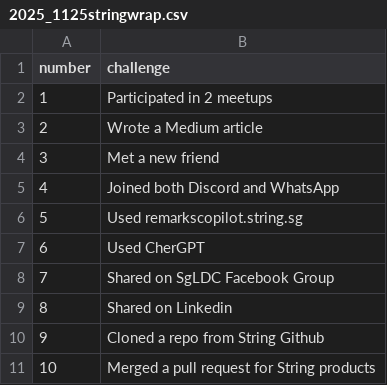
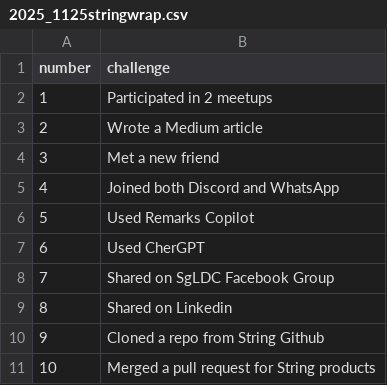
Before and after one commit to String-sg/bingo-string, a CSV file: public/2025_1125stringwrap.csv, drawn as a sheet; only a part is shown.

Commit message:
Update bingo grid CSS and CSV challenge text
Changed the bingo grid column definition to use minmax(0, 1fr) and added overflow: hidden to prevent cell overflow. Also updated challenge text in CSV from 'Used remarkscopilot.string.sg' to 'Used Remarks Copilot'.

```diff
--- a/public/2025_1125stringwrap.csv
+++ b/public/2025_1125stringwrap.csv
@@ -5,3 +5,3 @@ number,challenge
 4,Joined both Discord and WhatsApp
-5,Used remarkscopilot.string.sg
+5,Used Remarks Copilot
 6,Used CherGPT
```
Also changed, not shown: 1 other file.
